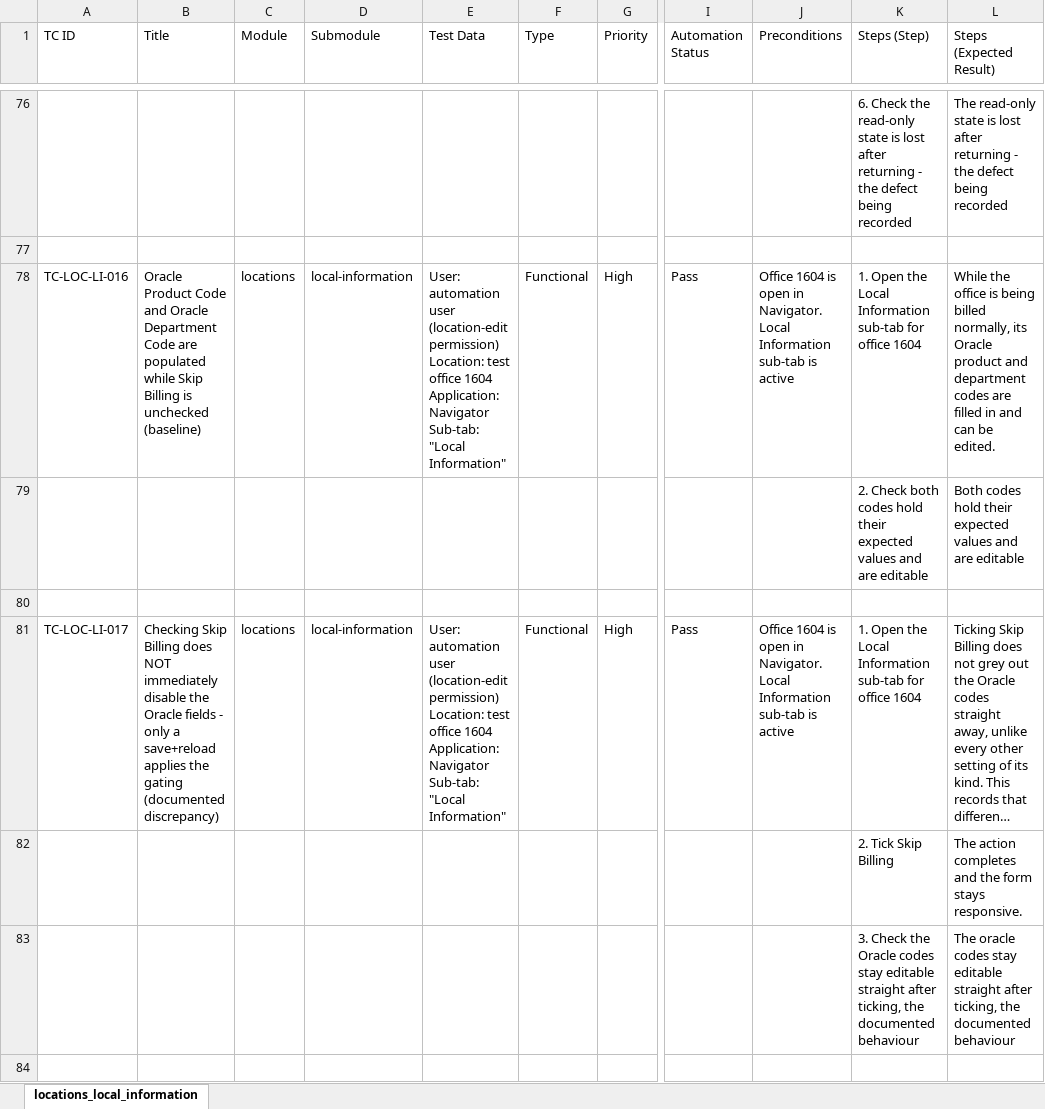
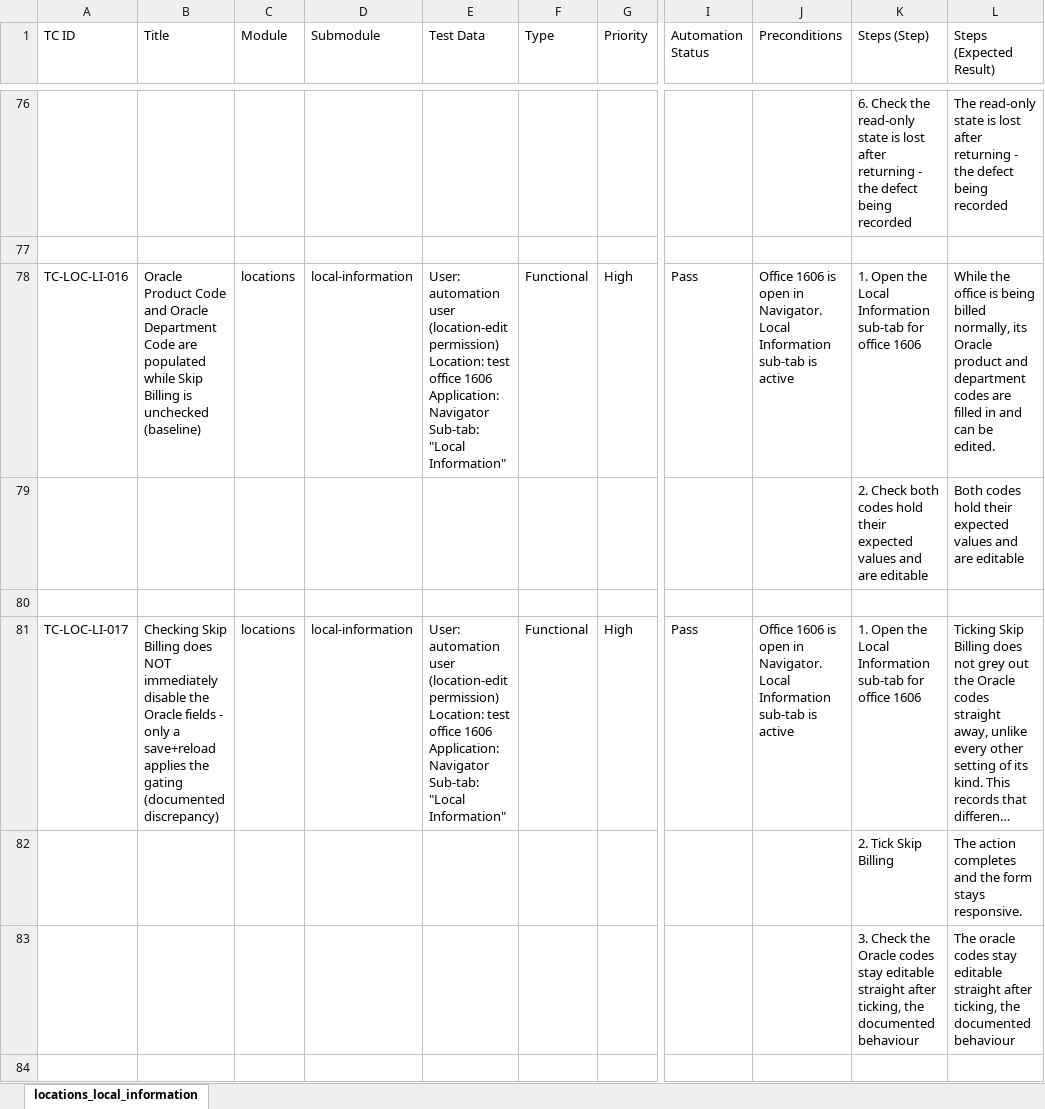
Before and after one commit to omeesham/EncoreGlobal_AI_Test_Framework, an Excel workbook: testcases/locations/location-local-information.xlsx, sheet locations_local_information, drawn as a sheet; only a part is shown, gaps mark what is left out; long unchanged cells end in …; values as stored, in another font and other column widths than the file's, no borders; ↵ is a line break in a cell; the diff covers the shown part only; the diff names each change by its address in the sheet, - before the commit and + after, or states it on an @@ line.

```diff
--- a/testcases/locations/location-local-information.xlsx (sheet locations_local_information)
+++ b/testcases/locations/location-local-information.xlsx (sheet locations_local_information)
-E78 (Test Data): …test office 1604 ↵ Application: Navigator…
+E78 (Test Data): …test office 1606 ↵ Application: Navigator…
-J78 (Preconditions): Office 1604 is open…
+J78 (Preconditions): Office 1606 is open…
-K78 (Steps (Step)): …for office 1604
+K78 (Steps (Step)): …for office 1606
-E81 (Test Data): …test office 1604 ↵ Application: Navigator…
+E81 (Test Data): …test office 1606 ↵ Application: Navigator…
-J81 (Preconditions): Office 1604 is open…
+J81 (Preconditions): Office 1606 is open…
-K81 (Steps (Step)): …for office 1604
+K81 (Steps (Step)): …for office 1606
```
Also changed, not shown: 40 added rows and 156 edited cells elsewhere in this sheet, 29 other files.
